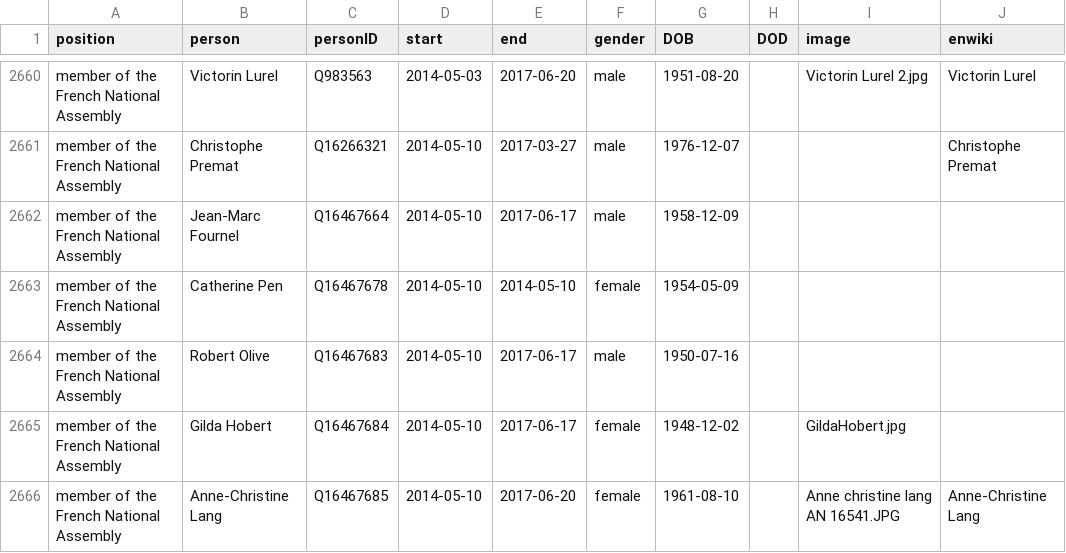
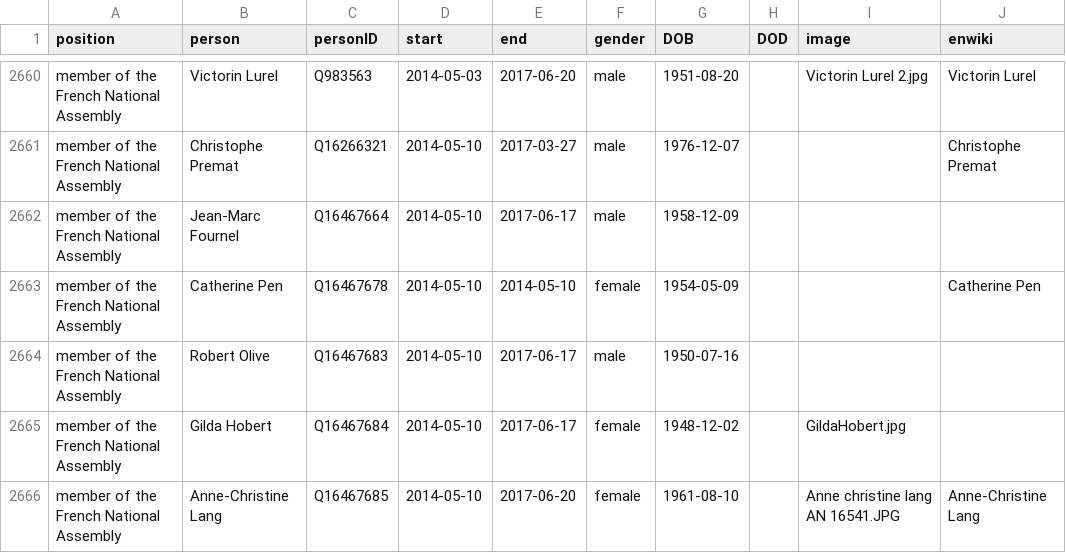
Before and after one commit to every-politician-scrapers/france-cabinet, a CSV file: html/legislators.csv, drawn as a sheet; only a part is shown, gaps mark what is left out.

Commit message:
PCB update

```diff
--- a/html/legislators.csv
+++ b/html/legislators.csv
@@ -2662,3 +2662,3 @@ member of the French National Assembly,Christophe Premat,Q16266321,2014-05-10,20
 member of the French National Assembly,Jean-Marc Fournel,Q16467664,2014-05-10,2017-06-17,male,1958-12-09,,,
-member of the French National Assembly,Catherine Pen,Q16467678,2014-05-10,2014-05-10,female,1954-05-09,,,
+member of the French National Assembly,Catherine Pen,Q16467678,2014-05-10,2014-05-10,female,1954-05-09,,,Catherine Pen
 member of the French National Assembly,Robert Olive,Q16467683,2014-05-10,2017-06-17,male,1950-07-16,,,
```
